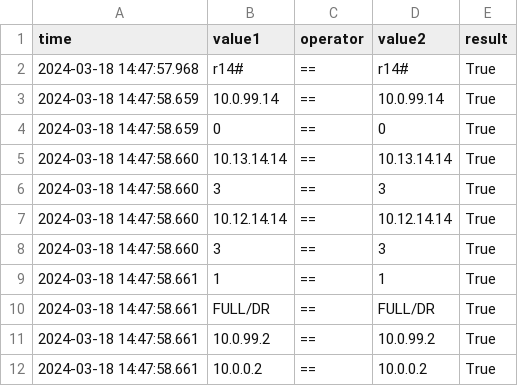
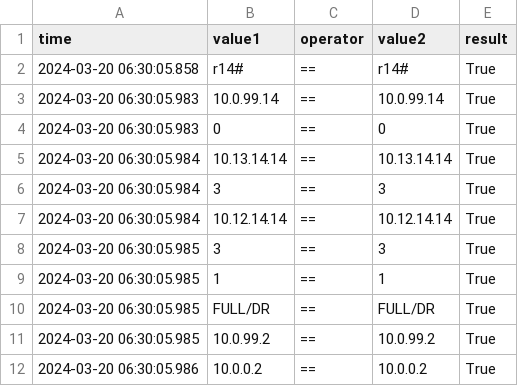
Before and after one commit to nickrusso42518/ancc, a CSV file: gns3/logs/r14_log.csv, drawn as a sheet.

```diff
--- a/gns3/logs/r14_log.csv
+++ b/gns3/logs/r14_log.csv
@@ -1,12 +1,12 @@
 time,value1,operator,value2,result
-2024-03-18 14:47:57.968,r14#,==,r14#,True
-2024-03-18 14:47:58.659,10.0.99.14,==,10.0.99.14,True
-2024-03-18 14:47:58.659,0,==,0,True
-2024-03-18 14:47:58.660,10.13.14.14,==,10.13.14.14,True
-2024-03-18 14:47:58.660,3,==,3,True
-2024-03-18 14:47:58.660,10.12.14.14,==,10.12.14.14,True
-2024-03-18 14:47:58.660,3,==,3,True
-2024-03-18 14:47:58.661,1,==,1,True
-2024-03-18 14:47:58.661,FULL/DR,==,FULL/DR,True
-2024-03-18 14:47:58.661,10.0.99.2,==,10.0.99.2,True
-2024-03-18 14:47:58.661,10.0.0.2,==,10.0.0.2,True
+2024-03-20 06:30:05.858,r14#,==,r14#,True
+2024-03-20 06:30:05.983,10.0.99.14,==,10.0.99.14,True
+2024-03-20 06:30:05.983,0,==,0,True
+2024-03-20 06:30:05.984,10.13.14.14,==,10.13.14.14,True
+2024-03-20 06:30:05.984,3,==,3,True
+2024-03-20 06:30:05.984,10.12.14.14,==,10.12.14.14,True
+2024-03-20 06:30:05.985,3,==,3,True
+2024-03-20 06:30:05.985,1,==,1,True
+2024-03-20 06:30:05.985,FULL/DR,==,FULL/DR,True
+2024-03-20 06:30:05.985,10.0.99.2,==,10.0.99.2,True
+2024-03-20 06:30:05.986,10.0.0.2,==,10.0.0.2,True
```
Also changed, not shown: gns3/logs/r01_log.csv, gns3/logs/r02_log.csv, 3 other files.
